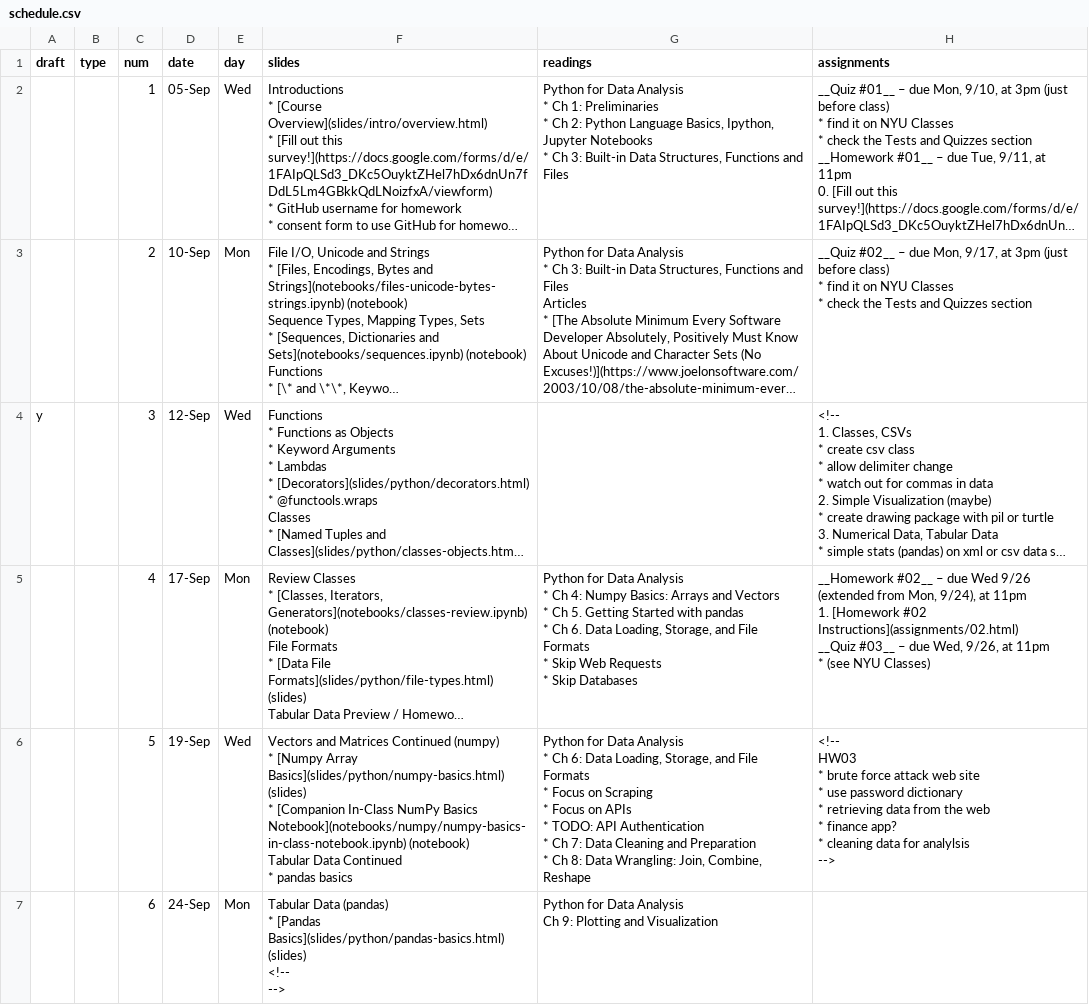
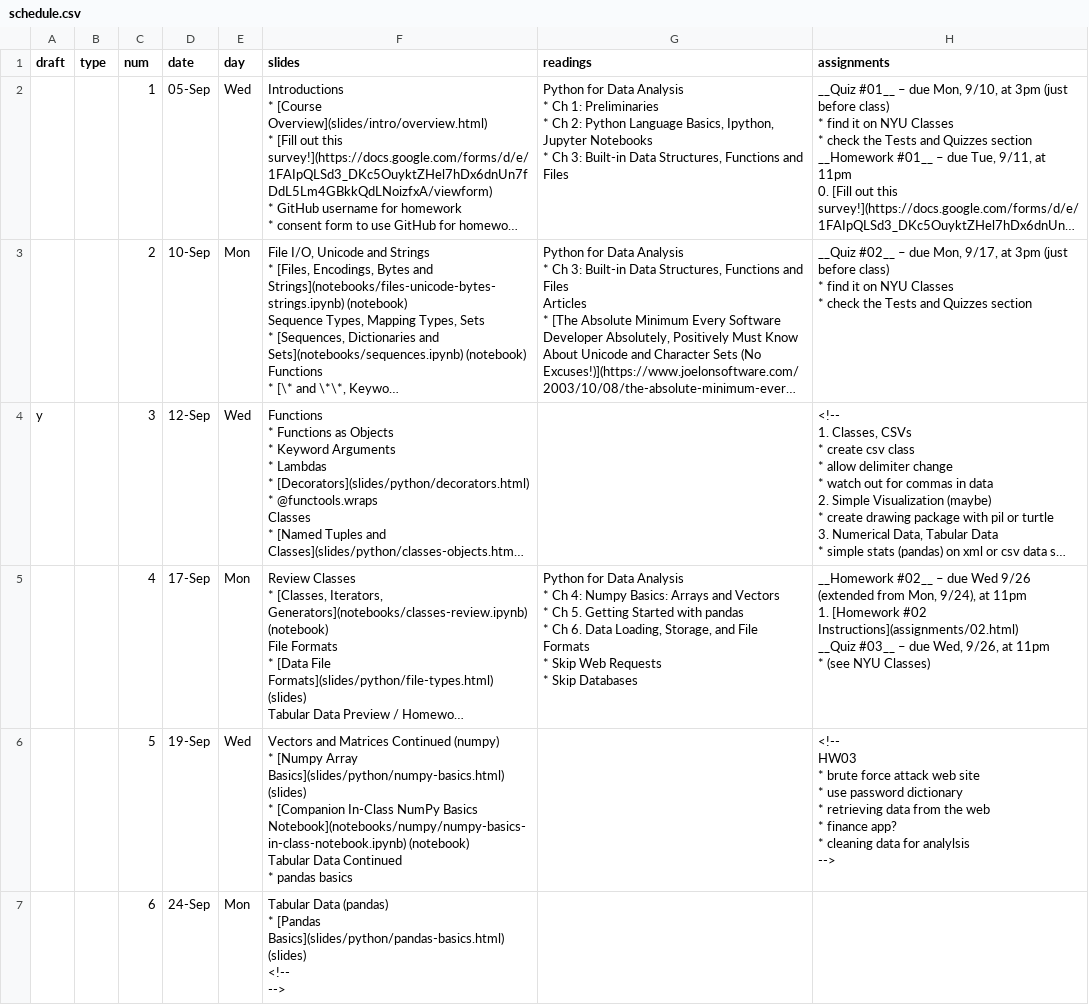
Before and after one commit to foureyes/backup-csci-ua.0480-fall2019-003, a CSV file: _data/schedule.csv, drawn as a sheet; only a part is shown; long unchanged cells end in …; ↵ is a line break in a cell; the diff covers the shown part only; the diff names each change by its address in the sheet, - before the commit and + after, or states it on an @@ line.

```diff
--- a/_data/schedule.csv
+++ b/_data/schedule.csv
-G6 (readings): Python for Data Analysis ↵ * Ch 6: Data Loading, Storage, and File Formats ↵ * Focus on Scraping ↵ * Focus on APIs ↵ * TODO: API Authentication ↵ * Ch 7: Data Cleaning and Preparation ↵ * Ch 8: Data Wrangling: Join, Combine, Reshape
+G6 (readings): (empty)
-G7 (readings): Python for Data Analysis ↵ Ch 9: Plotting and Visualization
+G7 (readings): (empty)
```
Also changed, not shown: 4 edited cells elsewhere in this file, 2 other files.
